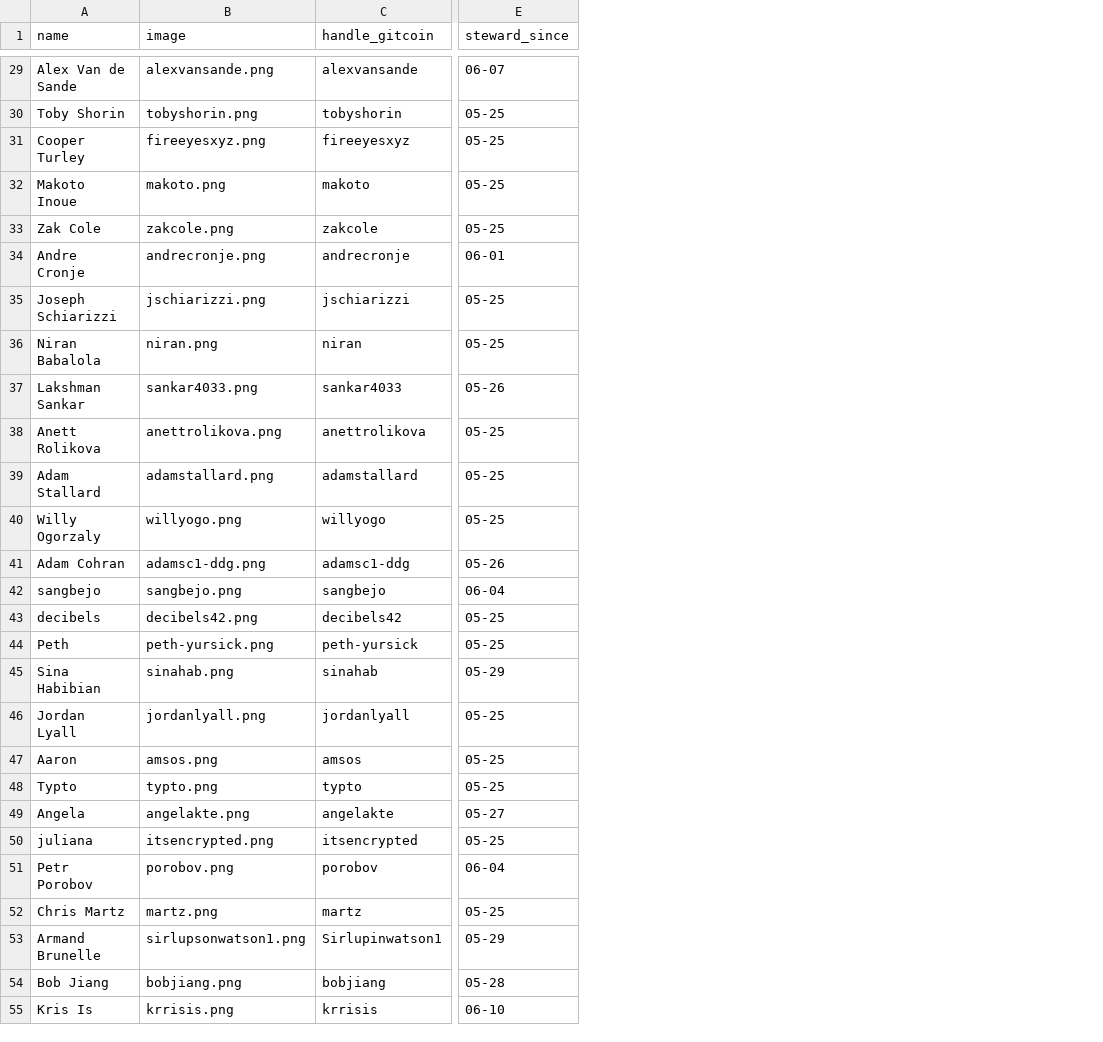
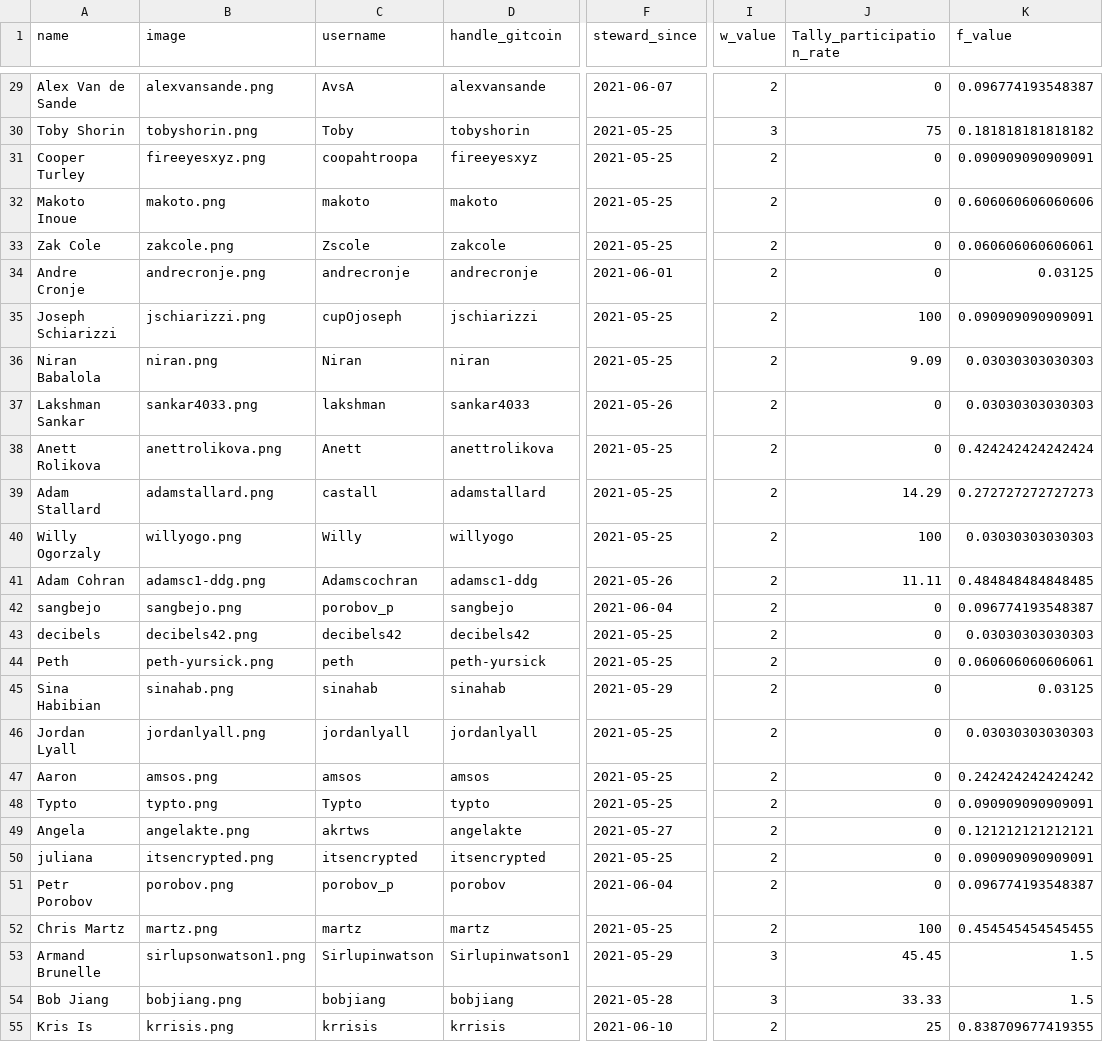
Before and after one commit to mmmgtc/stewards-v1.0, a CSV file: stewards.csv, drawn as a sheet; only a part is shown, gaps mark what is left out; addresses are those after the commit; the diff covers the shown part only; the diff names each change by its address in the sheet, - before the commit and + after, or states it on an @@ line.

```diff
--- a/stewards.csv
+++ b/stewards.csv
+column C (username), rows 29-55: AvsA | Toby | coopahtroopa | makoto | Zscole | andrecronje | cupOjoseph | Niran | lakshman | Anett | castall | Willy | Adamscochran | porobov_p | decibels42 | peth | sinahab | jordanlyall | amsos | Typto | akrtws | itsencrypted | porobov_p | martz | Sirlupinwatson | bobjiang | krrisis
+column I (w_value), rows 29-55: 2 | 3 | 2 | 2 | 2 | 2 | 2 | 2 | 2 | 2 | 2 | 2 | 2 | 2 | 2 | 2 | 2 | 2 | 2 | 2 | 2 | 2 | 2 | 2 | 3 | 3 | 2
+column J (Tally_participation_rate), rows 29-55: 0 | 75 | 0 | 0 | 0 | 0 | 100 | 9.09 | 0 | 0 | 14.29 | 100 | 11.11 | 0 | 0 | 0 | 0 | 0 | 0 | 0 | 0 | 0 | 0 | 100 | 45.45 | 33.33 | 25
+column K (f_value), rows 29-55: 0.096774193548387 | 0.181818181818182 | 0.090909090909091 | 0.606060606060606 | 0.060606060606061 | 0.03125 | 0.090909090909091 | 0.03030303030303 | 0.03030303030303 | 0.424242424242424 | 0.272727272727273 | 0.03030303030303 | 0.484848484848485 | 0.096774193548387 | 0.03030303030303 | 0.060606060606061 | 0.03125 | 0.03030303030303 | 0.242424242424242 | 0.090909090909091 | 0.121212121212121 | 0.090909090909091 | 0.096774193548387 | 0.454545454545455 | 1.5 | 1.5 | 0.838709677419355
-F29 (steward_since): 06-07
+F29 (steward_since): 2021-06-07
-F30:F33 (steward_since): 05-25
+F30:F33 (steward_since): 2021-05-25
-F34 (steward_since): 06-01
+F34 (steward_since): 2021-06-01
-F35:F36 (steward_since): 05-25
+F35:F36 (steward_since): 2021-05-25
-F37 (steward_since): 05-26
+F37 (steward_since): 2021-05-26
-F38:F40 (steward_since): 05-25
+F38:F40 (steward_since): 2021-05-25
-F41 (steward_since): 05-26
+F41 (steward_since): 2021-05-26
-F42 (steward_since): 06-04
+F42 (steward_since): 2021-06-04
-F43:F44 (steward_since): 05-25
+F43:F44 (steward_since): 2021-05-25
-F45 (steward_since): 05-29
+F45 (steward_since): 2021-05-29
-F46:F48 (steward_since): 05-25
+F46:F48 (steward_since): 2021-05-25
-F49 (steward_since): 05-27
+F49 (steward_since): 2021-05-27
-F50 (steward_since): 05-25
+F50 (steward_since): 2021-05-25
-F51 (steward_since): 06-04
+F51 (steward_since): 2021-06-04
-F52 (steward_since): 05-25
+F52 (steward_since): 2021-05-25
-F53 (steward_since): 05-29
+F53 (steward_since): 2021-05-29
-F54 (steward_since): 05-28
+F54 (steward_since): 2021-05-28
-F55 (steward_since): 06-10
+F55 (steward_since): 2021-06-10
```
Also changed, not shown: 33 edited cells elsewhere in this file, 1 other file.
